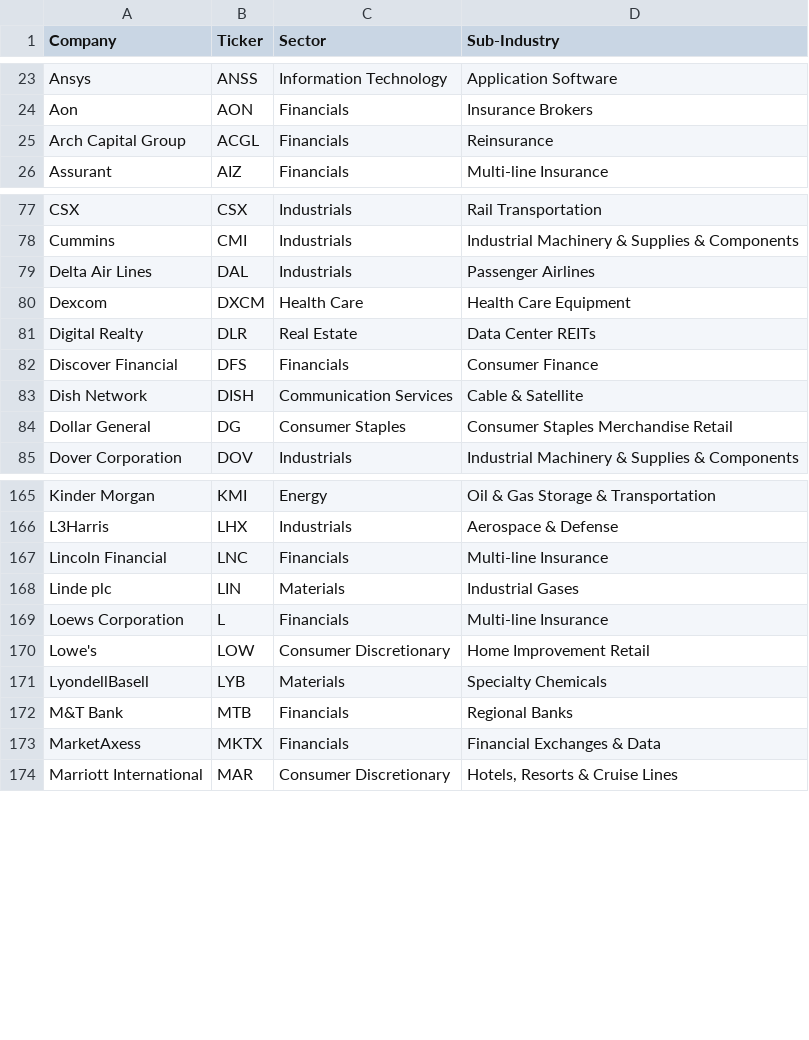
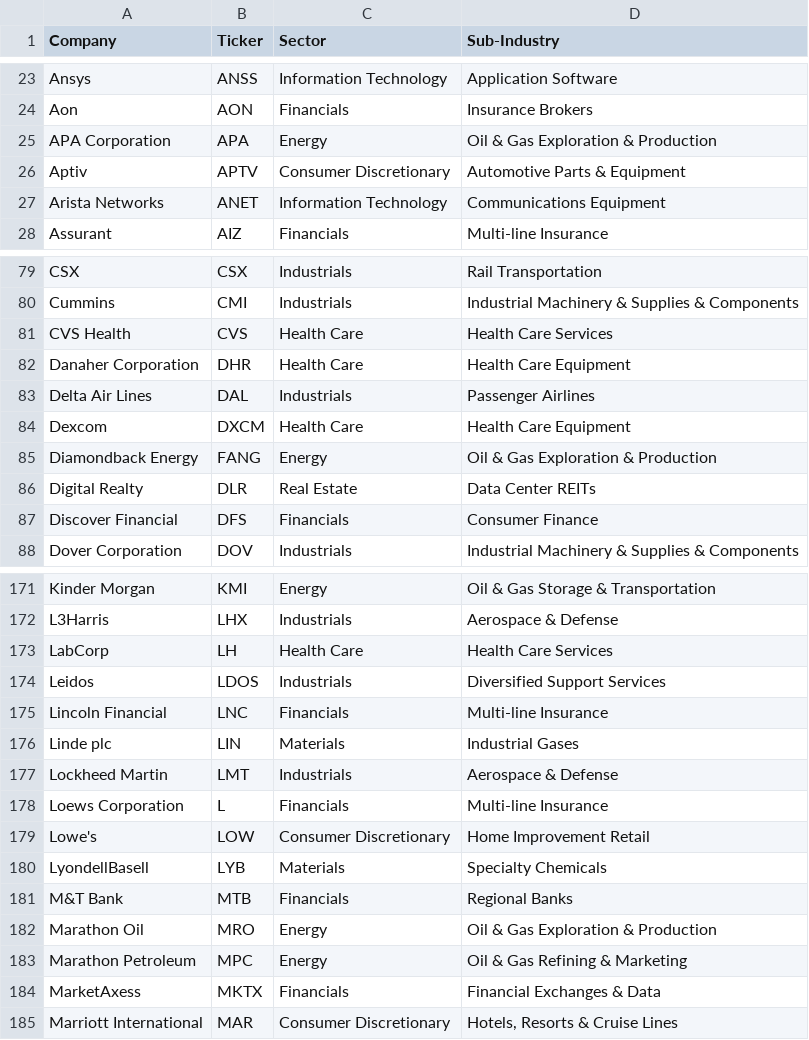
Before and after one commit to gssbusinessgithub/BuySellByStock, a CSV file: Output/dfSP500Else.csv, drawn as a sheet; only a part is shown, gaps mark what is left out; the diff covers the shown part only.

```diff
--- a/Output/dfSP500Else.csv
+++ b/Output/dfSP500Else.csv
@@ -24,3 +24,5 @@ Ansys,ANSS,Information Technology,Application Software
 Aon,AON,Financials,Insurance Brokers
-Arch Capital Group,ACGL,Financials,Reinsurance
+APA Corporation,APA,Energy,Oil & Gas Exploration & Production
+Aptiv,APTV,Consumer Discretionary,Automotive Parts & Equipment
+Arista Networks,ANET,Information Technology,Communications Equipment
 Assurant,AIZ,Financials,Multi-line Insurance
@@ -78,8 +80,9 @@ CSX,CSX,Industrials,Rail Transportation
 Cummins,CMI,Industrials,Industrial Machinery & Supplies & Components
+CVS Health,CVS,Health Care,Health Care Services
+Danaher Corporation,DHR,Health Care,Health Care Equipment
 Delta Air Lines,DAL,Industrials,Passenger Airlines
 Dexcom,DXCM,Health Care,Health Care Equipment
+Diamondback Energy,FANG,Energy,Oil & Gas Exploration & Production
 Digital Realty,DLR,Real Estate,Data Center REITs
 Discover Financial,DFS,Financials,Consumer Finance
-Dish Network,DISH,Communication Services,Cable & Satellite
-Dollar General,DG,Consumer Staples,Consumer Staples Merchandise Retail
 Dover Corporation,DOV,Industrials,Industrial Machinery & Supplies & Components
@@ -166,4 +172,7 @@ Kinder Morgan,KMI,Energy,Oil & Gas Storage & Transportation
 L3Harris,LHX,Industrials,Aerospace & Defense
+LabCorp,LH,Health Care,Health Care Services
+Leidos,LDOS,Industrials,Diversified Support Services
 Lincoln Financial,LNC,Financials,Multi-line Insurance
 Linde plc,LIN,Materials,Industrial Gases
+Lockheed Martin,LMT,Industrials,Aerospace & Defense
 Loews Corporation,L,Financials,Multi-line Insurance
@@ -172,2 +181,4 @@ LyondellBasell,LYB,Materials,Specialty Chemicals
 M&T Bank,MTB,Financials,Regional Banks
+Marathon Oil,MRO,Energy,Oil & Gas Exploration & Production
+Marathon Petroleum,MPC,Energy,Oil & Gas Refining & Marketing
 MarketAxess,MKTX,Financials,Financial Exchanges & Data
```
Also changed, not shown: 24 added rows and 8 removed rows elsewhere in this file, Output/dailyDowJones.csv, Output/dailyNasdaq.csv, 11 other files.
